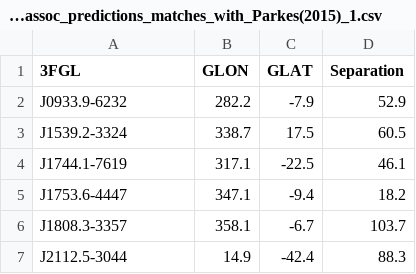
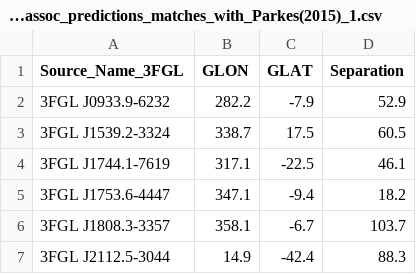
Before and after one commit to aakashbhat/Fermi-LAT, a CSV file: ML_3FGL_paper/tables/3fgl_unassoc_predictions_matches_with_Parkes(2015)_1.csv, drawn as a sheet.

Commit message:
proofreading until table 4

```diff
--- a/ML_3FGL_paper/tables/3fgl_unassoc_predictions_matches_with_Parkes(2015)_1.csv
+++ b/ML_3FGL_paper/tables/3fgl_unassoc_predictions_matches_with_Parkes(2015)_1.csv
@@ -1,7 +1,7 @@
-3FGL,GLON,GLAT,Separation
-J0933.9-6232,282.2,-7.9,52.9
-J1539.2-3324,338.7,17.5,60.5
-J1744.1-7619,317.1,-22.5,46.1
-J1753.6-4447,347.1,-9.4,18.2
-J1808.3-3357,358.1,-6.7,103.7
-J2112.5-3044,14.9,-42.4,88.3
+Source_Name_3FGL,GLON,GLAT,Separation
+3FGL J0933.9-6232,282.2,-7.9,52.9
+3FGL J1539.2-3324,338.7,17.5,60.5
+3FGL J1744.1-7619,317.1,-22.5,46.1
+3FGL J1753.6-4447,347.1,-9.4,18.2
+3FGL J1808.3-3357,358.1,-6.7,103.7
+3FGL J2112.5-3044,14.9,-42.4,88.3
```
Also changed, not shown: 7 other files.
